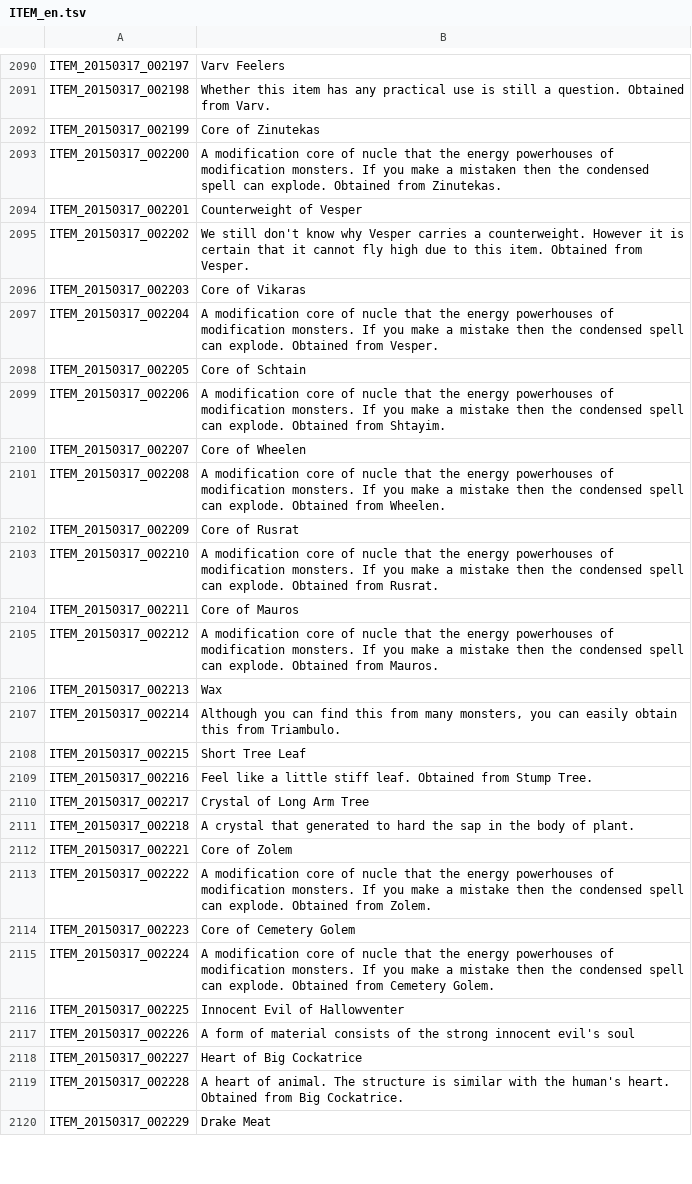
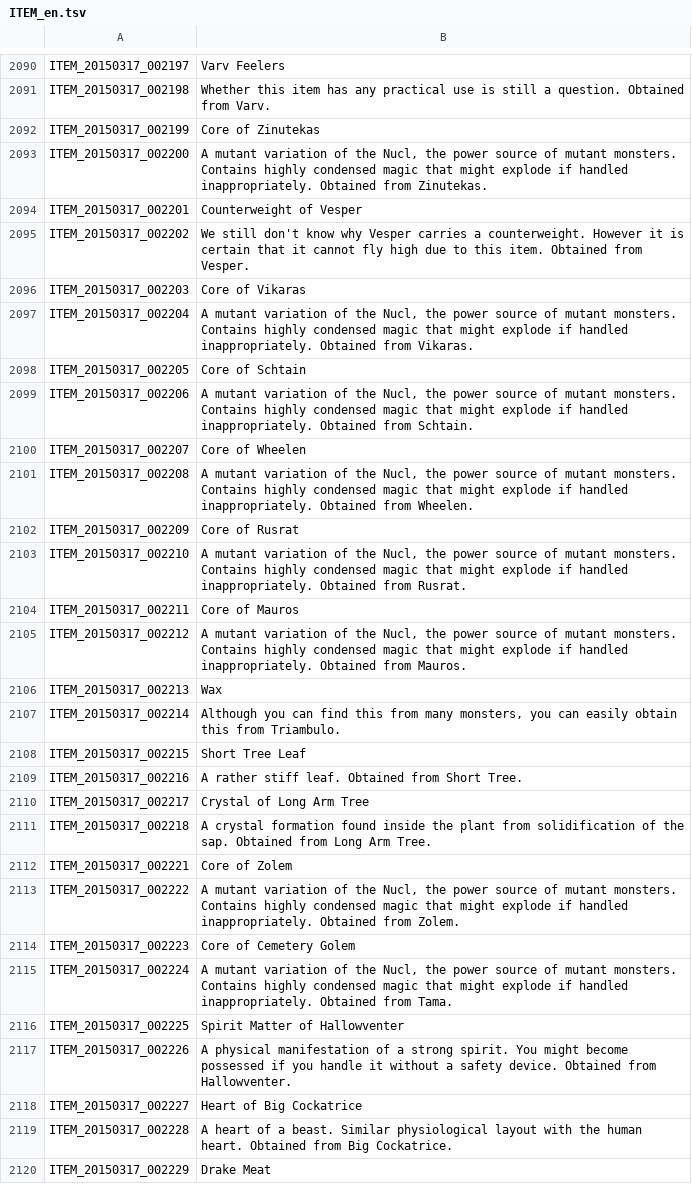
Before and after one commit to marikim/EnglishTranslation, a TSV file: ITEM_en.tsv, drawn as a sheet; only a part is shown, gaps mark what is left out; the diff covers the shown part only.

Commit message:
Update ITEM_en.tsv
ITEM_20150317_002268	단단함은 무구로 사용해도 손색이 없을 정도입니다. 드레이크에게서 획득합니다.

'무구' 가 뭔가요? 혹시 무기 의 오타인가요?

ITEM_20150317_002262	갈고리가 필요하지 않다면 녹여서 다른 것을 만드는 것이 좋습니다. 누덕 갈고리에게서 획득합니다.

'누덕 갈고리' 영문 몬스터명이 뭔가요?

```diff
--- a/ITEM_en.tsv
+++ b/ITEM_en.tsv
@@ -2092,3 +2092,3 @@ ITEM_20150317_002198	Whether this item has any practical use is still a question
 ITEM_20150317_002199	Core of Zinutekas
-ITEM_20150317_002200	A modification core of nucle that the energy powerhouses of modification monsters. If you make a mistaken then the condensed spell can explode. Obtained from Zinutekas.
+ITEM_20150317_002200	A mutant variation of the Nucl, the power source of mutant monsters. Contains highly condensed magic that might explode if handled inappropriately. Obtained from Zinutekas.
 ITEM_20150317_002201	Counterweight of Vesper
@@ -2096,11 +2096,11 @@ ITEM_20150317_002202	We still don't know why Vesper carries a counterweight. How
 ITEM_20150317_002203	Core of Vikaras
-ITEM_20150317_002204	A modification core of nucle that the energy powerhouses of modification monsters. If you make a mistake then the condensed spell can explode. Obtained from Vesper.
+ITEM_20150317_002204	A mutant variation of the Nucl, the power source of mutant monsters. Contains highly condensed magic that might explode if handled inappropriately. Obtained from Vikaras.
 ITEM_20150317_002205	Core of Schtain
-ITEM_20150317_002206	A modification core of nucle that the energy powerhouses of modification monsters. If you make a mistake then the condensed spell can explode. Obtained from Shtayim.
+ITEM_20150317_002206	A mutant variation of the Nucl, the power source of mutant monsters. Contains highly condensed magic that might explode if handled inappropriately. Obtained from Schtain.
 ITEM_20150317_002207	Core of Wheelen
-ITEM_20150317_002208	A modification core of nucle that the energy powerhouses of modification monsters. If you make a mistake then the condensed spell can explode. Obtained from Wheelen.
+ITEM_20150317_002208	A mutant variation of the Nucl, the power source of mutant monsters. Contains highly condensed magic that might explode if handled inappropriately. Obtained from Wheelen.
 ITEM_20150317_002209	Core of Rusrat
-ITEM_20150317_002210	A modification core of nucle that the energy powerhouses of modification monsters. If you make a mistake then the condensed spell can explode. Obtained from Rusrat.
+ITEM_20150317_002210	A mutant variation of the Nucl, the power source of mutant monsters. Contains highly condensed magic that might explode if handled inappropriately. Obtained from Rusrat.
 ITEM_20150317_002211	Core of Mauros
-ITEM_20150317_002212	A modification core of nucle that the energy powerhouses of modification monsters. If you make a mistake then the condensed spell can explode. Obtained from Mauros.
+ITEM_20150317_002212	A mutant variation of the Nucl, the power source of mutant monsters. Contains highly condensed magic that might explode if handled inappropriately. Obtained from Mauros.
 ITEM_20150317_002213	Wax
@@ -2108,13 +2108,13 @@ ITEM_20150317_002214	Although you can find this from many monsters, you can easi
 ITEM_20150317_002215	Short Tree Leaf
-ITEM_20150317_002216	Feel like a little stiff leaf. Obtained from Stump Tree.
+ITEM_20150317_002216	A rather stiff leaf. Obtained from Short Tree.
 ITEM_20150317_002217	Crystal of Long Arm Tree
-ITEM_20150317_002218	A crystal that generated to hard the sap in the body of plant.
+ITEM_20150317_002218	A crystal formation found inside the plant from solidification of the sap. Obtained from Long Arm Tree.
 ITEM_20150317_002221	Core of Zolem
-ITEM_20150317_002222	A modification core of nucle that the energy powerhouses of modification monsters. If you make a mistake then the condensed spell can explode. Obtained from Zolem.
+ITEM_20150317_002222	A mutant variation of the Nucl, the power source of mutant monsters. Contains highly condensed magic that might explode if handled inappropriately. Obtained from Zolem.
 ITEM_20150317_002223	Core of Cemetery Golem
-ITEM_20150317_002224	A modification core of nucle that the energy powerhouses of modification monsters. If you make a mistake then the condensed spell can explode. Obtained from Cemetery Golem.
-ITEM_20150317_002225	Innocent Evil of Hallowventer
-ITEM_20150317_002226	A form of material consists of the strong innocent evil's soul
+ITEM_20150317_002224	A mutant variation of the Nucl, the power source of mutant monsters. Contains highly condensed magic that might explode if handled inappropriately. Obtained from Tama.
+ITEM_20150317_002225	Spirit Matter of Hallowventer
+ITEM_20150317_002226	A physical manifestation of a strong spirit. You might become possessed if you handle it without a safety device. Obtained from Hallowventer.
 ITEM_20150317_002227	Heart of Big Cockatrice
-ITEM_20150317_002228	A heart of animal. The structure is similar with the human's heart. Obtained from Big Cockatrice.
+ITEM_20150317_002228	A heart of a beast. Similar physiological layout with the human heart. Obtained from Big Cockatrice.
 ITEM_20150317_002229	Drake Meat
```
Also changed, not shown: 65 edited cells elsewhere in this file.
